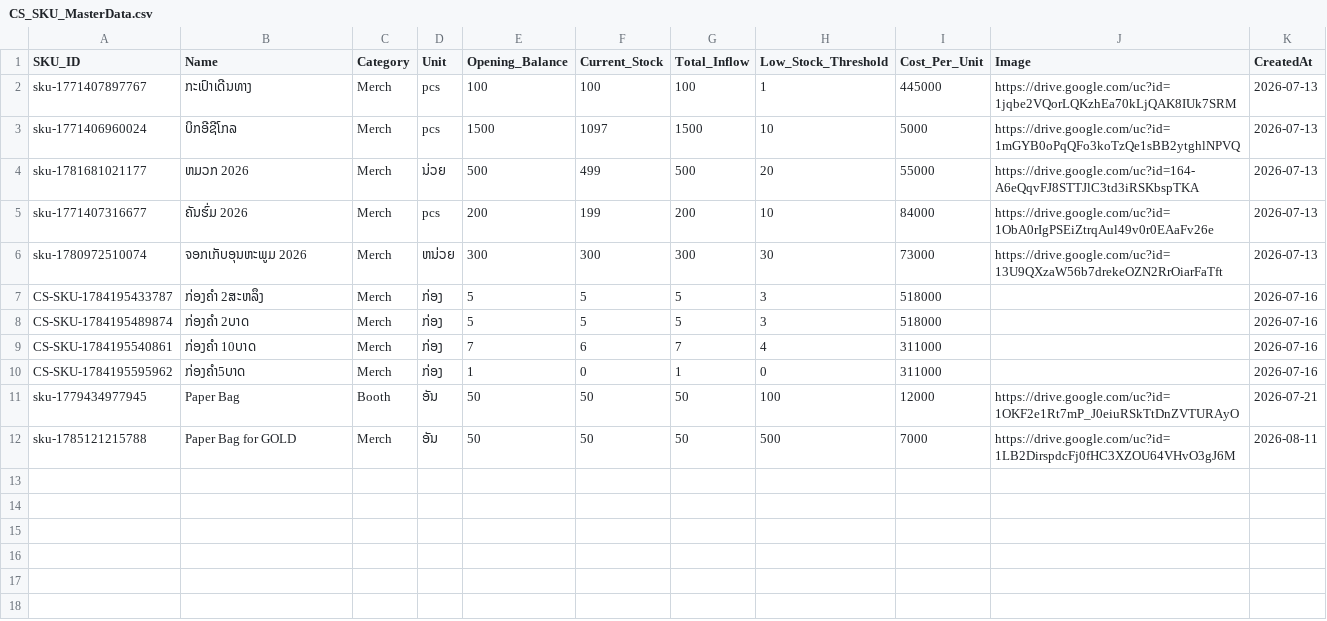
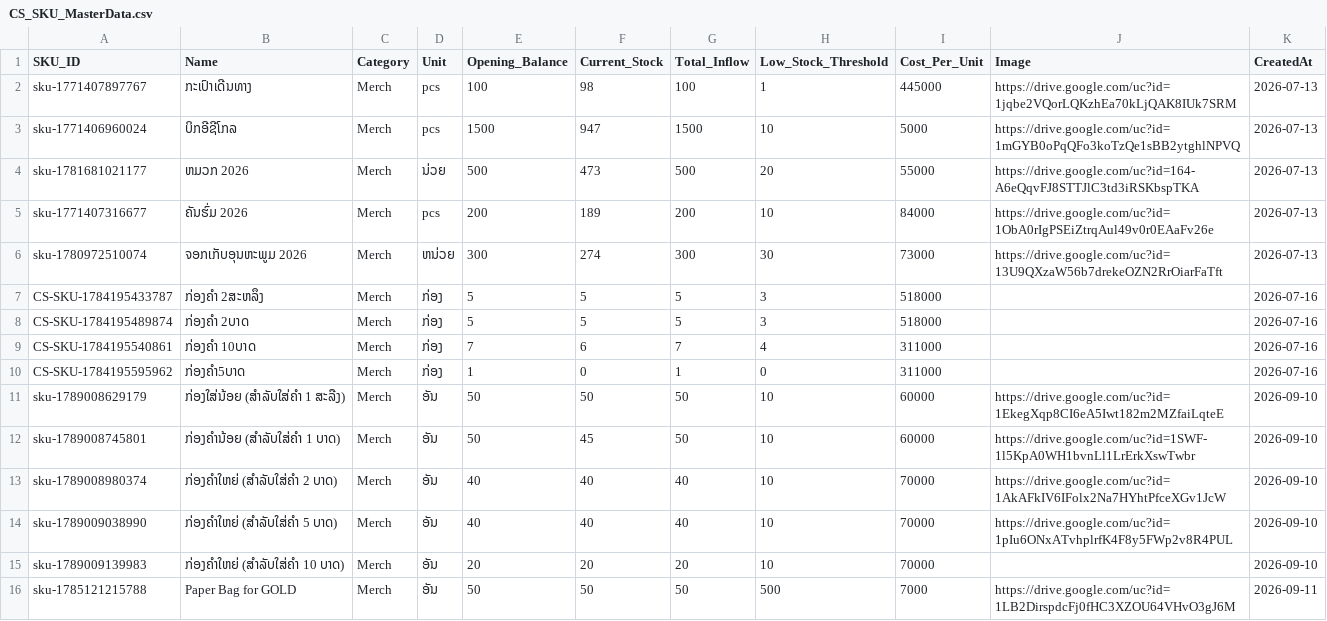
Before and after one commit to Tocknpn/Easy-Gold-Merch-Management, a CSV file: data/CS_SKU_MasterData.csv, drawn as a sheet.

```diff
--- a/data/CS_SKU_MasterData.csv
+++ b/data/CS_SKU_MasterData.csv
@@ -1,7 +1,7 @@
 SKU_ID,Name,Category,Unit,Opening_Balance,Current_Stock,Total_Inflow,Low_Stock_Threshold,Cost_Per_Unit,Image,CreatedAt
-sku-1771407897767,ກະເປົາເດີນທາງ,Merch,pcs,100,100,100,1,445000,https://drive.google.com/uc?id=1jqbe2VQorLQKzhEa70kLjQAK8IUk7SRM,2026-07-13
-sku-1771406960024,ບິກອີຊີໂກລ,Merch,pcs,1500,1097,1500,10,5000,https://drive.google.com/uc?id=1mGYB0oPqQFo3koTzQe1sBB2ytghlNPVQ,2026-07-13
-sku-1781681021177,ຫມວກ 2026,Merch,ນ່ວຍ,500,499,500,20,55000,https://drive.google.com/uc?id=164-A6eQqvFJ8STTJlC3td3iRSKbspTKA,2026-07-13
-sku-1771407316677,ຄັນຮົ່ມ 2026,Merch,pcs,200,199,200,10,84000,https://drive.google.com/uc?id=1ObA0rIgPSEiZtrqAul49v0r0EAaFv26e,2026-07-13
-sku-1780972510074,ຈອກເກັບອຸນຫະພູມ 2026,Merch,ຫນ່ວຍ,300,300,300,30,73000,https://drive.google.com/uc?id=13U9QXzaW56b7drekeOZN2RrOiarFaTft,2026-07-13
+sku-1771407897767,ກະເປົາເດີນທາງ,Merch,pcs,100,98,100,1,445000,https://drive.google.com/uc?id=1jqbe2VQorLQKzhEa70kLjQAK8IUk7SRM,2026-07-13
+sku-1771406960024,ບິກອີຊີໂກລ,Merch,pcs,1500,947,1500,10,5000,https://drive.google.com/uc?id=1mGYB0oPqQFo3koTzQe1sBB2ytghlNPVQ,2026-07-13
+sku-1781681021177,ຫມວກ 2026,Merch,ນ່ວຍ,500,473,500,20,55000,https://drive.google.com/uc?id=164-A6eQqvFJ8STTJlC3td3iRSKbspTKA,2026-07-13
+sku-1771407316677,ຄັນຮົ່ມ 2026,Merch,pcs,200,189,200,10,84000,https://drive.google.com/uc?id=1ObA0rIgPSEiZtrqAul49v0r0EAaFv26e,2026-07-13
+sku-1780972510074,ຈອກເກັບອຸນຫະພູມ 2026,Merch,ຫນ່ວຍ,300,274,300,30,73000,https://drive.google.com/uc?id=13U9QXzaW56b7drekeOZN2RrOiarFaTft,2026-07-13
 CS-SKU-1784195433787,ກ່ອງຄໍາ 2ສະຫລຶງ ,Merch,ກ່ອງ,5,5,5,3,518000,,2026-07-16
@@ -10,3 +10,7 @@ CS-SKU-1784195540861,ກ່ອງຄໍາ 10ບາດ ,Merch,ກ່ອງ,7,6,7
 CS-SKU-1784195595962,ກ່ອງຄໍາ5ບາດ,Merch,ກ່ອງ,1,0,1,0,311000,,2026-07-16
-sku-1779434977945,Paper Bag,Booth,ອັນ,50,50,50,100,12000,https://drive.google.com/uc?id=1OKF2e1Rt7mP_J0eiuRSkTtDnZVTURAyO,2026-07-21
-sku-1785121215788,Paper Bag for GOLD,Merch,ອັນ,50,50,50,500,7000,https://drive.google.com/uc?id=1LB2DirspdcFj0fHC3XZOU64VHvO3gJ6M,2026-08-11
+sku-1789008629179,ກ່ອງໃສ່ນ້ອຍ (ສຳລັບໃສ່ຄຳ 1 ສະລືງ),Merch,ອັນ,50,50,50,10,60000,https://drive.google.com/uc?id=1EkegXqp8CI6eA5Iwt182m2MZfaiLqteE,2026-09-10
+sku-1789008745801,ກ່ອງຄຳນ້ອຍ (ສຳລັບໃສ່ຄຳ 1 ບາດ),Merch,ອັນ,50,45,50,10,60000,https://drive.google.com/uc?id=1SWF-1l5KpA0WH1bvnLl1LrErkXswTwbr,2026-09-10
+sku-1789008980374,ກ່ອງຄຳໃຫຍ່ (ສຳລັບໃສ່ຄຳ 2 ບາດ),Merch,ອັນ,40,40,40,10,70000,https://drive.google.com/uc?id=1AkAFkIV6IFolx2Na7HYhtPfceXGv1JcW,2026-09-10
+sku-1789009038990,ກ່ອງຄຳໃຫຍ່ (ສຳລັບໃສ່ຄຳ 5 ບາດ),Merch,ອັນ,40,40,40,10,70000,https://drive.google.com/uc?id=1pIu6ONxATvhplrfK4F8y5FWp2v8R4PUL,2026-09-10
+sku-1789009139983,ກ່ອງຄຳໃຫຍ່ (ສຳລັບໃສ່ຄຳ 10 ບາດ),Merch,ອັນ,20,20,20,10,70000,,2026-09-10
+sku-1785121215788,Paper Bag for GOLD,Merch,ອັນ,50,50,50,500,7000,https://drive.google.com/uc?id=1LB2DirspdcFj0fHC3XZOU64VHvO3gJ6M,2026-09-11
```
Also changed, not shown: data/CS_Transactions.csv, data/SKU_MasterData.csv, 13 other files.
